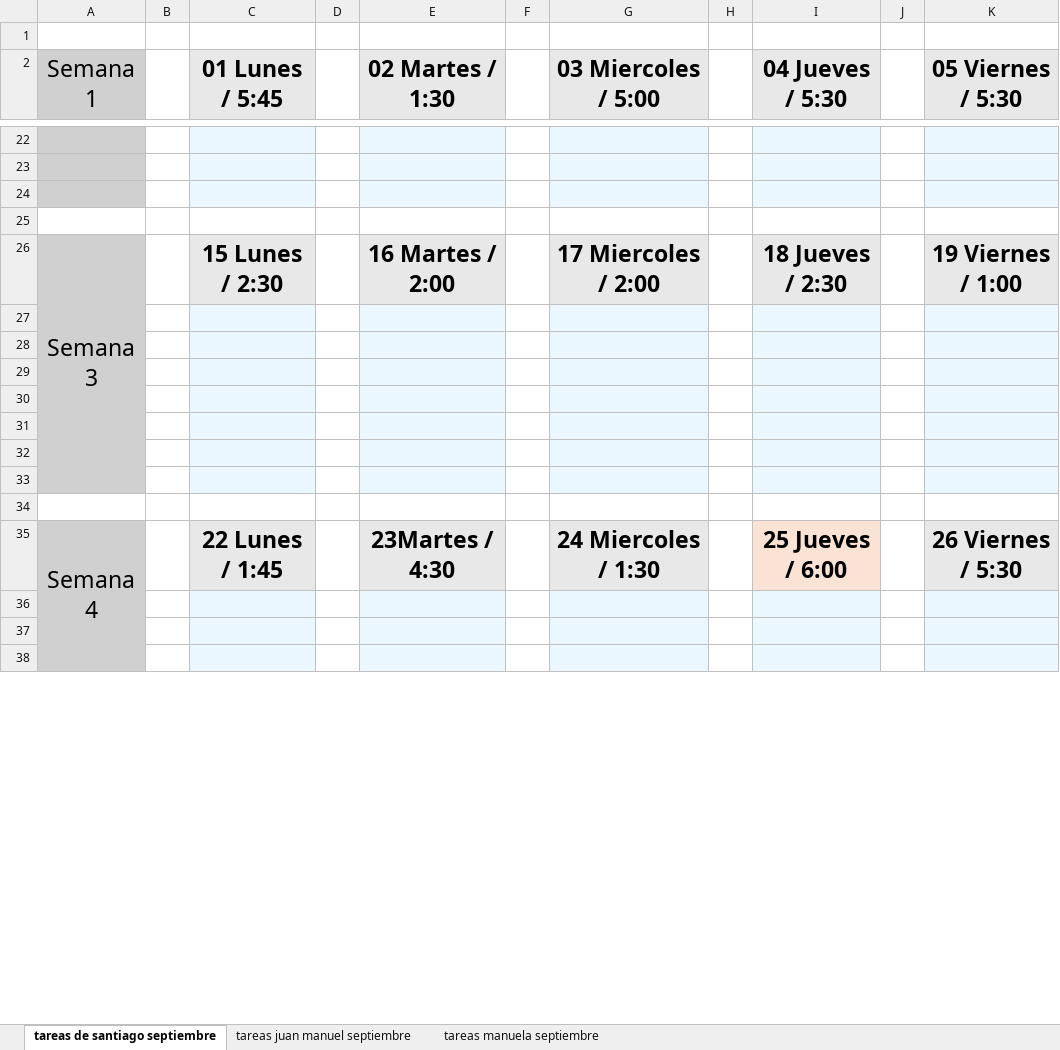
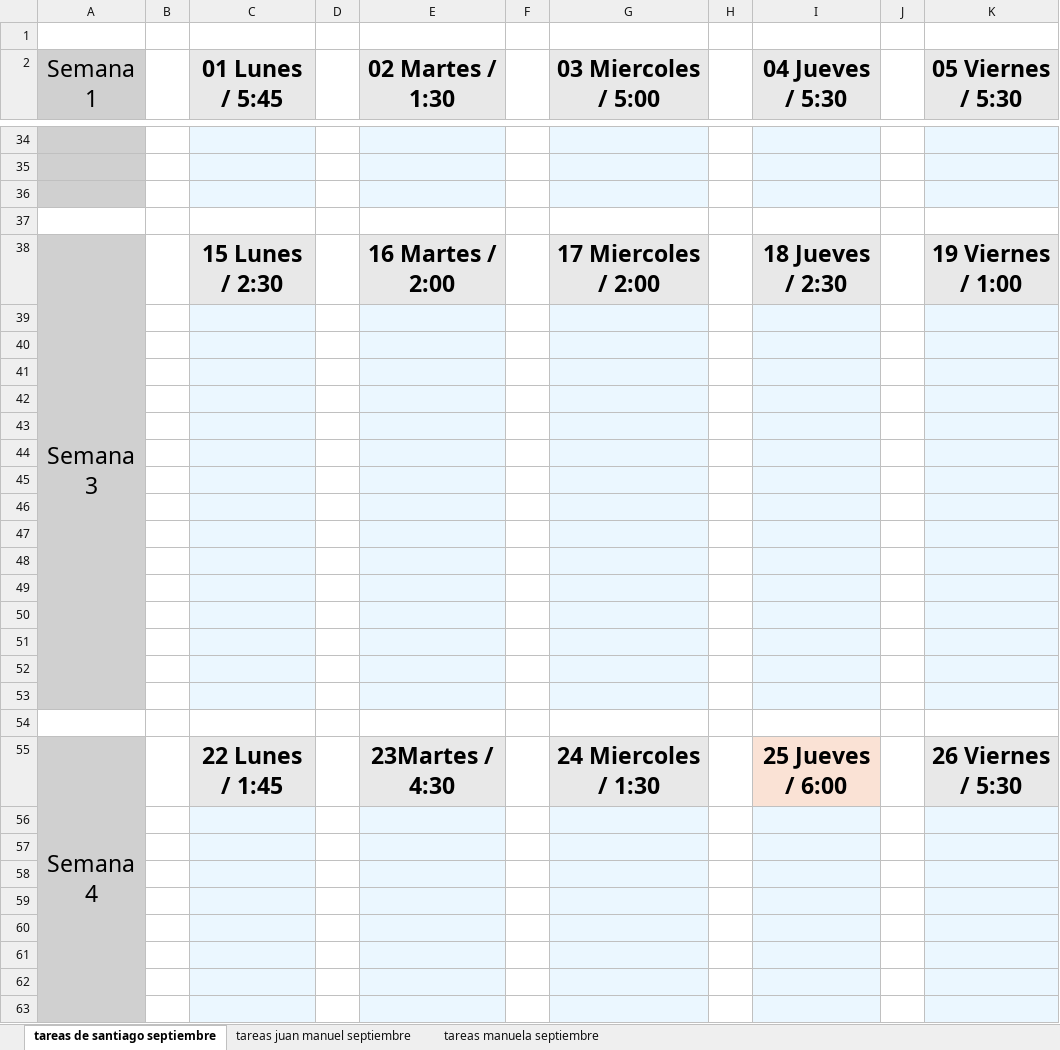
Before and after one commit to james5777/Planeacion_SEO, an Excel workbook: septiembre.xlsx, sheet tareas de santiago septiembre, drawn as a sheet; only a part is shown, gaps mark what is left out; values as stored, in another font and other column widths than the file's, no borders; removed rows and columns are numbered as before the commit, all else as after; the diff covers the shown part only; the diff names each change by its address in the sheet, - before the commit and + after, or states it on an @@ line.

Commit message:
Codigo completamente funcional para septiembre
Esta version funciona para el llenado automatico del mes de septiembre.

```diff
--- a/septiembre.xlsx (sheet tareas de santiago septiembre)
+++ b/septiembre.xlsx (sheet tareas de santiago septiembre)
-A2:A12 merged
+A2:A18 merged
-A26:A33 merged
+A38:A53 merged
-C46 fill: none
+C46 fill: #EBF7FF
-E46 fill: none
+E46 fill: #EBF7FF
-G46 fill: none
+G46 fill: #EBF7FF
-I46 fill: none
+I46 fill: #EBF7FF
-K46 fill: none
+K46 fill: #EBF7FF
+row 47: (empty)
+row 48: (empty)
+row 49: (empty)
+row 50: (empty)
+row 51: (empty)
+row 52: (empty)
+row 53: (empty)
+row 54: (empty)
-A35:A44 merged
+A55:A70 merged
+row 56: (empty)
+row 57: (empty)
+row 58: (empty)
+row 59: (empty)
+row 60: (empty)
```
Also changed, not shown: 12 added rows, cell formats and merged cells elsewhere in this sheet, sheet tareas juan manuel septiembre, sheet tareas manuela septiembre, 2 other files.
